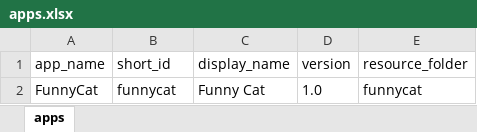
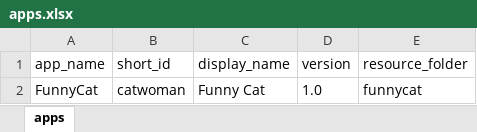
Before and after one commit to zkHub/SwiftUIPreview, an Excel workbook: StickerPacks/apps_config/apps.xlsx, sheet apps, drawn as a sheet; values as stored, in another font and other column widths than the file's, no borders; the diff names each change by its address in the sheet, - before the commit and + after, or states it on an @@ line.

```diff
--- a/StickerPacks/apps_config/apps.xlsx (sheet apps)
+++ b/StickerPacks/apps_config/apps.xlsx (sheet apps)
-B2 (short_id): funnycat
+B2 (short_id): catwoman
```
Also changed, not shown: 4 other files.
